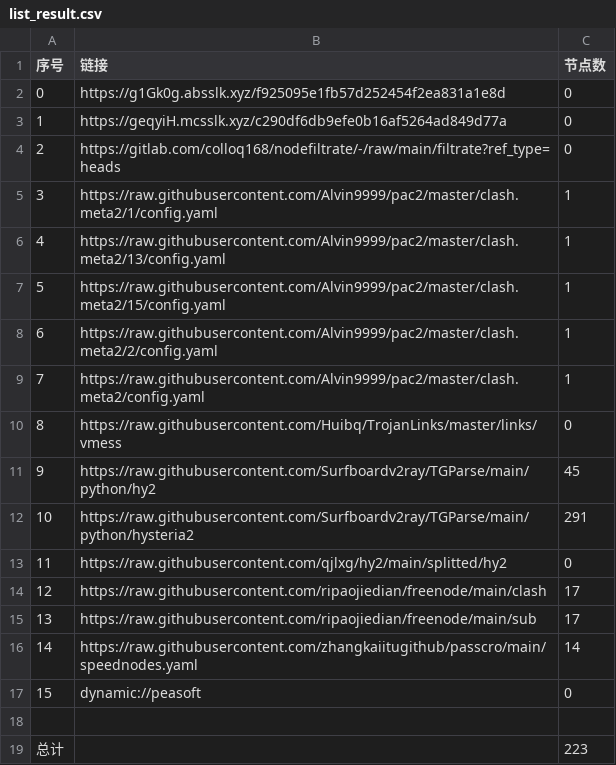
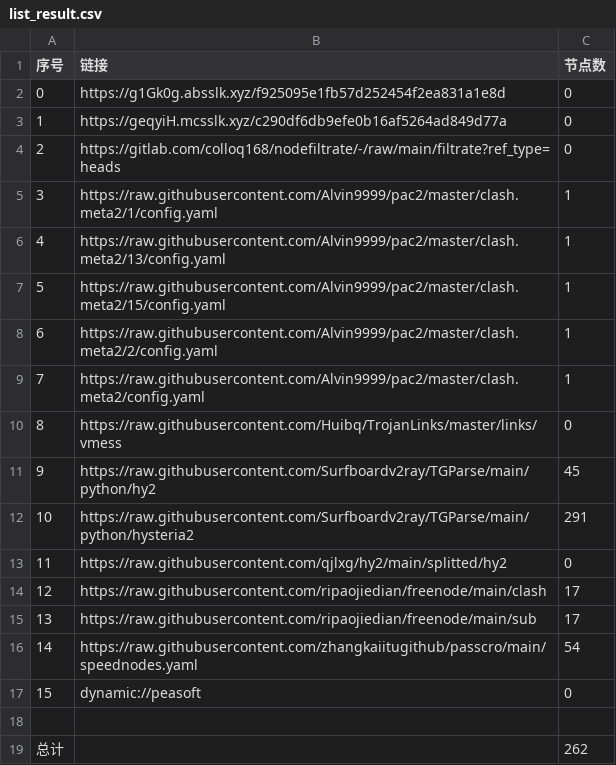
Before and after one commit to rf916711-del/AutoMergePublicNodes, a CSV file: list_result.csv, drawn as a sheet.

```diff
--- a/list_result.csv
+++ b/list_result.csv
@@ -15,5 +15,5 @@
 13,https://raw.githubusercontent.com/ripaojiedian/freenode/main/sub,17
-14,https://raw.githubusercontent.com/zhangkaiitugithub/passcro/main/speednodes.yaml,14
+14,https://raw.githubusercontent.com/zhangkaiitugithub/passcro/main/speednodes.yaml,54
 15,dynamic://peasoft,0
 
-总计,,223
+总计,,262
```
Also changed, not shown: 13 other files.
